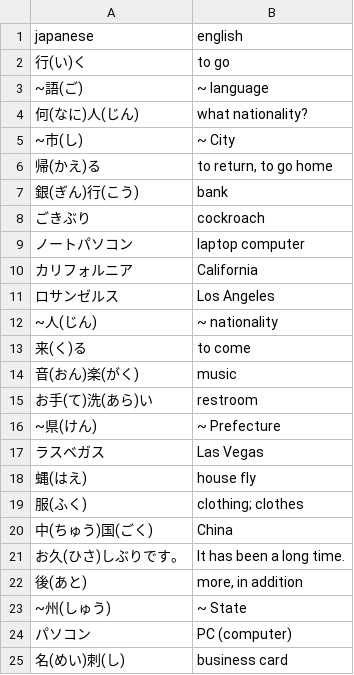
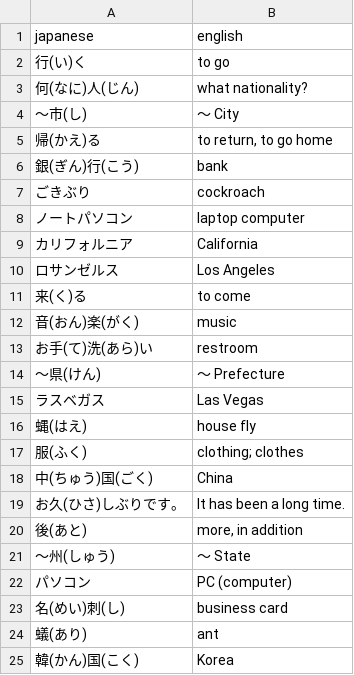
Before and after one commit to kshehata/japanese_vocab, a CSV file: JPFZ C1L11.csv, drawn as a sheet; only a part is shown; the shorter side is filled out with more unchanged rows.

```diff
--- a/JPFZ C1L11.csv
+++ b/JPFZ C1L11.csv
@@ -2,5 +2,4 @@ japanese,english
 行(い)く,to go
-~語(ご),~ language
 何(なに)人(じん),what nationality?
-~市(し),~ City
+〜市(し),〜 City
 帰(かえ)る,"to return, to go home"
@@ -11,3 +10,2 @@ japanese,english
 ロサンゼルス,Los Angeles
-~人(じん),~ nationality
 来(く)る,to come
@@ -15,3 +13,3 @@ japanese,english
 お手(て)洗(あら)い,restroom
-~県(けん),~ Prefecture
+〜県(けん),〜 Prefecture
 ラスベガス,Las Vegas
@@ -22,3 +20,3 @@ japanese,english
 後(あと),"more, in addition"
-~州(しゅう),~ State
+〜州(しゅう),〜 State
 パソコン,PC (computer)
```
Also changed, not shown: KMS2.csv, 2 other files.
